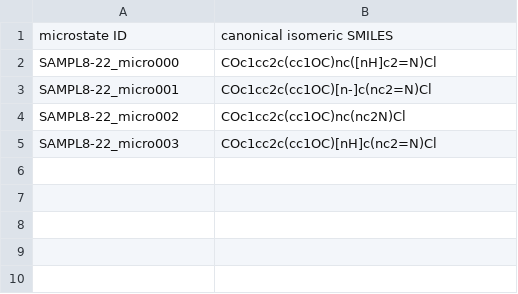
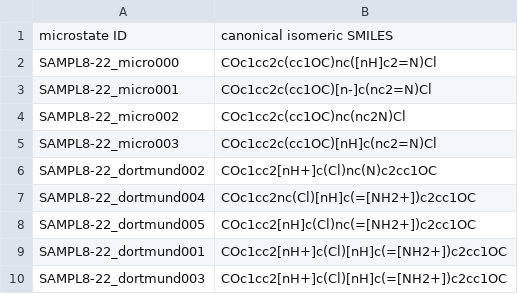
Before and after one commit to samplchallenges/SAMPL8, a CSV file: physical_properties/microstates/SAMPL8-22_microstates.csv, drawn as a sheet; the diff names each change by its address in the sheet, - before the commit and + after, or states it on an @@ line.

```diff
--- a/physical_properties/microstates/SAMPL8-22_microstates.csv
+++ b/physical_properties/microstates/SAMPL8-22_microstates.csv
+row 6: SAMPL8-22_dortmund002 | COc1cc2[nH+]c(Cl)nc(N)c2cc1OC
+row 7: SAMPL8-22_dortmund004 | COc1cc2nc(Cl)[nH]c(=[NH2+])c2cc1OC
+row 8: SAMPL8-22_dortmund005 | COc1cc2[nH]c(Cl)nc(=[NH2+])c2cc1OC
+row 9: SAMPL8-22_dortmund001 | COc1cc2[nH+]c(Cl)[nH]c(=[NH2+])c2cc1OC
+row 10: SAMPL8-22_dortmund003 | COc1cc2[nH+]c(Cl)[nH]c(=[NH2+])c2cc1OC
```
Also changed, not shown: physical_properties/microstates/SAMPL8-12_microstates.csv, physical_properties/microstates/SAMPL8-14_microstates.csv, 41 other files.
